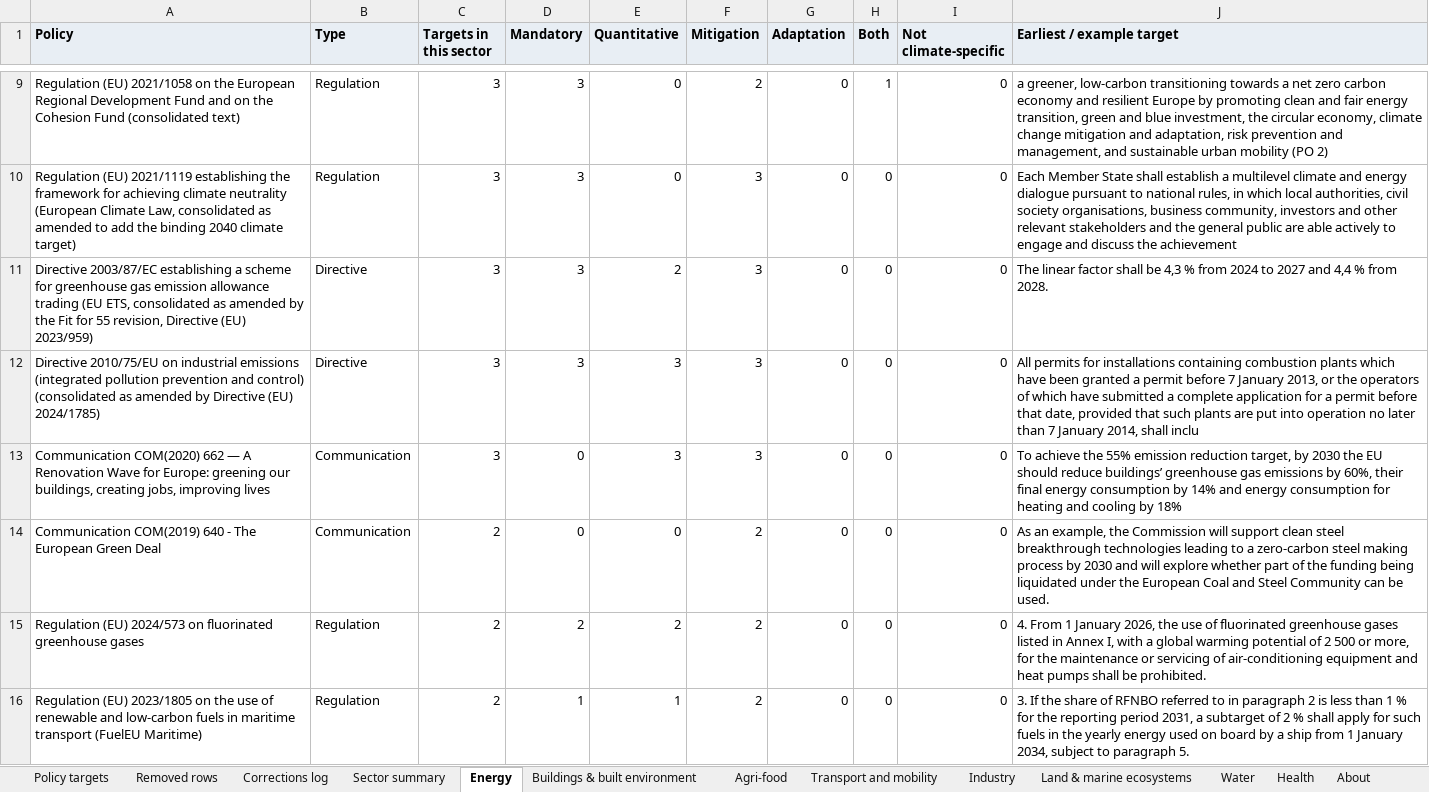
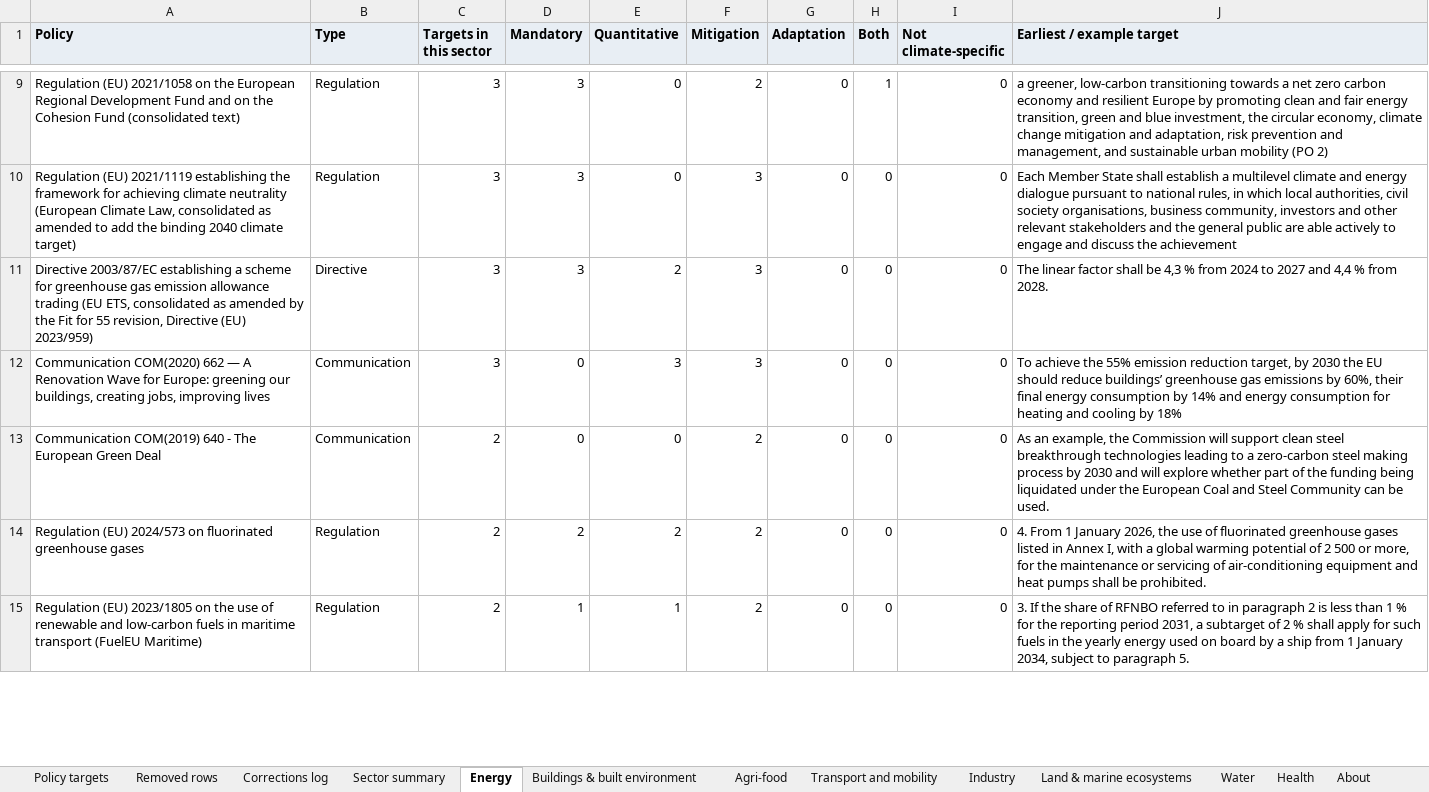
Before and after one commit to EUClimateAdvisoryBoard/ESABCCMethodHub, an Excel workbook: public/data/eu-policy-targets-corrected.xlsx, sheet Energy, drawn as a sheet; only a part is shown, gaps mark what is left out; values as stored, in another font and other column widths than the file's, no borders; removed rows and columns are numbered as before the commit, all else as after; the diff covers the shown part only; the diff names each change by its address in the sheet, - before the commit and + after, or states it on an @@ line.

```diff
--- a/public/data/eu-policy-targets-corrected.xlsx (sheet Energy)
+++ b/public/data/eu-policy-targets-corrected.xlsx (sheet Energy)
-row 12: Directive 2010/75/EU on industrial emissions (integrated pollution prevention and control) (consolidated as amended by Directive (EU) 2024/1785) | Directive | 3 | 3 | 3 | 3 | 0 | 0 | 0 | All permits for installations containing combustion plants which have been granted a permit before 7 January 2013, or the operators of which have submitted a complete application for a permit before that date, provided that such plants are put into operation no later than 7 January 2014, shall inclu
```
Also changed, not shown: 2 added rows and 2 removed rows elsewhere in this sheet, sheet Policy targets, sheet Removed rows, sheet Sector summary, sheet Industry, sheet Transport and mobility, sheet Buildings & built environment, 6 more sheets, 3 other files.
